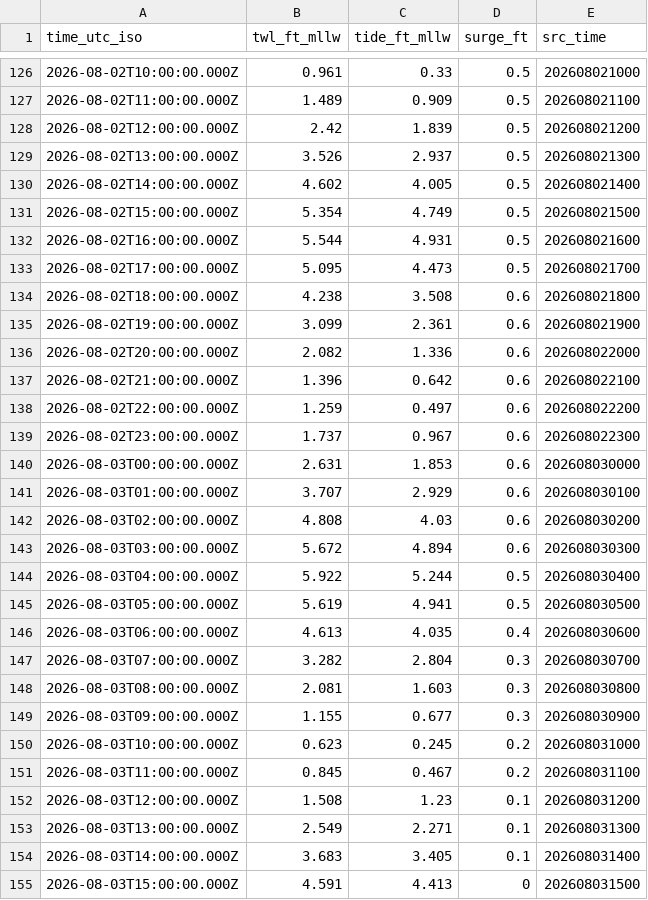
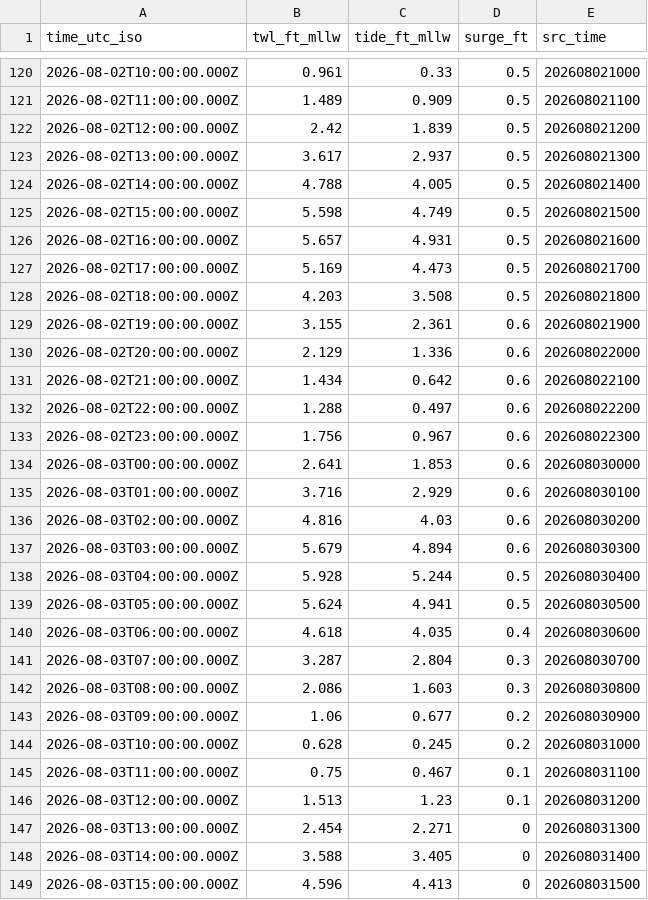
Before and after one commit to hondrospj/JerseyCity, a CSV file: data/petss_forecast.csv, drawn as a sheet; only a part is shown, gaps mark what is left out; the diff covers the shown part only.

Commit message:
Correct flood and sea-level dashboard data

```diff
--- a/data/petss_forecast.csv
+++ b/data/petss_forecast.csv
@@ -128,28 +122,28 @@ time_utc_iso,twl_ft_mllw,tide_ft_mllw,surge_ft,src_time
 2026-08-02T12:00:00.000Z,2.42,1.839,0.5,202608021200
-2026-08-02T13:00:00.000Z,3.526,2.937,0.5,202608021300
-2026-08-02T14:00:00.000Z,4.602,4.005,0.5,202608021400
-2026-08-02T15:00:00.000Z,5.354,4.749,0.5,202608021500
-2026-08-02T16:00:00.000Z,5.544,4.931,0.5,202608021600
-2026-08-02T17:00:00.000Z,5.095,4.473,0.5,202608021700
-2026-08-02T18:00:00.000Z,4.238,3.508,0.6,202608021800
-2026-08-02T19:00:00.000Z,3.099,2.361,0.6,202608021900
-2026-08-02T20:00:00.000Z,2.082,1.336,0.6,202608022000
-2026-08-02T21:00:00.000Z,1.396,0.642,0.6,202608022100
-2026-08-02T22:00:00.000Z,1.259,0.497,0.6,202608022200
-2026-08-02T23:00:00.000Z,1.737,0.967,0.6,202608022300
-2026-08-03T00:00:00.000Z,2.631,1.853,0.6,202608030000
-2026-08-03T01:00:00.000Z,3.707,2.929,0.6,202608030100
-2026-08-03T02:00:00.000Z,4.808,4.03,0.6,202608030200
-2026-08-03T03:00:00.000Z,5.672,4.894,0.6,202608030300
-2026-08-03T04:00:00.000Z,5.922,5.244,0.5,202608030400
-2026-08-03T05:00:00.000Z,5.619,4.941,0.5,202608030500
-2026-08-03T06:00:00.000Z,4.613,4.035,0.4,202608030600
-2026-08-03T07:00:00.000Z,3.282,2.804,0.3,202608030700
-2026-08-03T08:00:00.000Z,2.081,1.603,0.3,202608030800
-2026-08-03T09:00:00.000Z,1.155,0.677,0.3,202608030900
-2026-08-03T10:00:00.000Z,0.623,0.245,0.2,202608031000
-2026-08-03T11:00:00.000Z,0.845,0.467,0.2,202608031100
-2026-08-03T12:00:00.000Z,1.508,1.23,0.1,202608031200
-2026-08-03T13:00:00.000Z,2.549,2.271,0.1,202608031300
-2026-08-03T14:00:00.000Z,3.683,3.405,0.1,202608031400
-2026-08-03T15:00:00.000Z,4.591,4.413,0,202608031500
+2026-08-02T13:00:00.000Z,3.617,2.937,0.5,202608021300
+2026-08-02T14:00:00.000Z,4.788,4.005,0.5,202608021400
+2026-08-02T15:00:00.000Z,5.598,4.749,0.5,202608021500
+2026-08-02T16:00:00.000Z,5.657,4.931,0.5,202608021600
+2026-08-02T17:00:00.000Z,5.169,4.473,0.5,202608021700
+2026-08-02T18:00:00.000Z,4.203,3.508,0.5,202608021800
+2026-08-02T19:00:00.000Z,3.155,2.361,0.6,202608021900
+2026-08-02T20:00:00.000Z,2.129,1.336,0.6,202608022000
+2026-08-02T21:00:00.000Z,1.434,0.642,0.6,202608022100
+2026-08-02T22:00:00.000Z,1.288,0.497,0.6,202608022200
+2026-08-02T23:00:00.000Z,1.756,0.967,0.6,202608022300
+2026-08-03T00:00:00.000Z,2.641,1.853,0.6,202608030000
+2026-08-03T01:00:00.000Z,3.716,2.929,0.6,202608030100
+2026-08-03T02:00:00.000Z,4.816,4.03,0.6,202608030200
+2026-08-03T03:00:00.000Z,5.679,4.894,0.6,202608030300
+2026-08-03T04:00:00.000Z,5.928,5.244,0.5,202608030400
+2026-08-03T05:00:00.000Z,5.624,4.941,0.5,202608030500
+2026-08-03T06:00:00.000Z,4.618,4.035,0.4,202608030600
+2026-08-03T07:00:00.000Z,3.287,2.804,0.3,202608030700
+2026-08-03T08:00:00.000Z,2.086,1.603,0.3,202608030800
+2026-08-03T09:00:00.000Z,1.06,0.677,0.2,202608030900
+2026-08-03T10:00:00.000Z,0.628,0.245,0.2,202608031000
+2026-08-03T11:00:00.000Z,0.75,0.467,0.1,202608031100
+2026-08-03T12:00:00.000Z,1.513,1.23,0.1,202608031200
+2026-08-03T13:00:00.000Z,2.454,2.271,0,202608031300
+2026-08-03T14:00:00.000Z,3.588,3.405,0,202608031400
+2026-08-03T15:00:00.000Z,4.596,4.413,0,202608031500
```
Also changed, not shown: 6 added rows, 6 removed rows and 84 edited cells elsewhere in this file, 8 other files.
